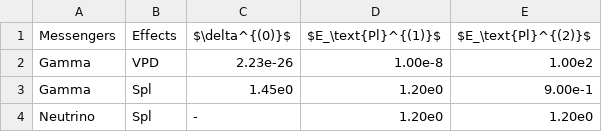
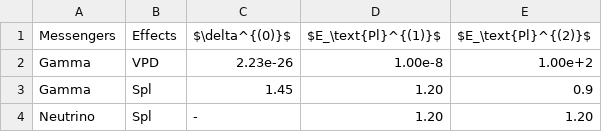
Before and after one commit to MKReyesH/QGMMTable, a CSV file: _data/database.csv, drawn as a sheet.

```diff
--- a/_data/database.csv
+++ b/_data/database.csv
@@ -1,4 +1,4 @@
 Messengers,		Effects,		$\delta^{(0)}$,		$E_\text{Pl}^{(1)}$,		$E_\text{Pl}^{(2)}$
-Gamma,			VPD,			2.23e-26,			1.00e-8,					1.00e2
-Gamma,			Spl,			1.45e0,				1.20e0,						9.00e-1
-Neutrino,		Spl,			-,					1.20e0,						1.20e0
+Gamma,			VPD,			2.23e-26,			1.00e-8,					1.00e+2
+Gamma,			Spl,			1.45,				1.20,						0.9
+Neutrino,		Spl,			-,					1.20,						1.20
```
Also changed, not shown: 1 other file.
